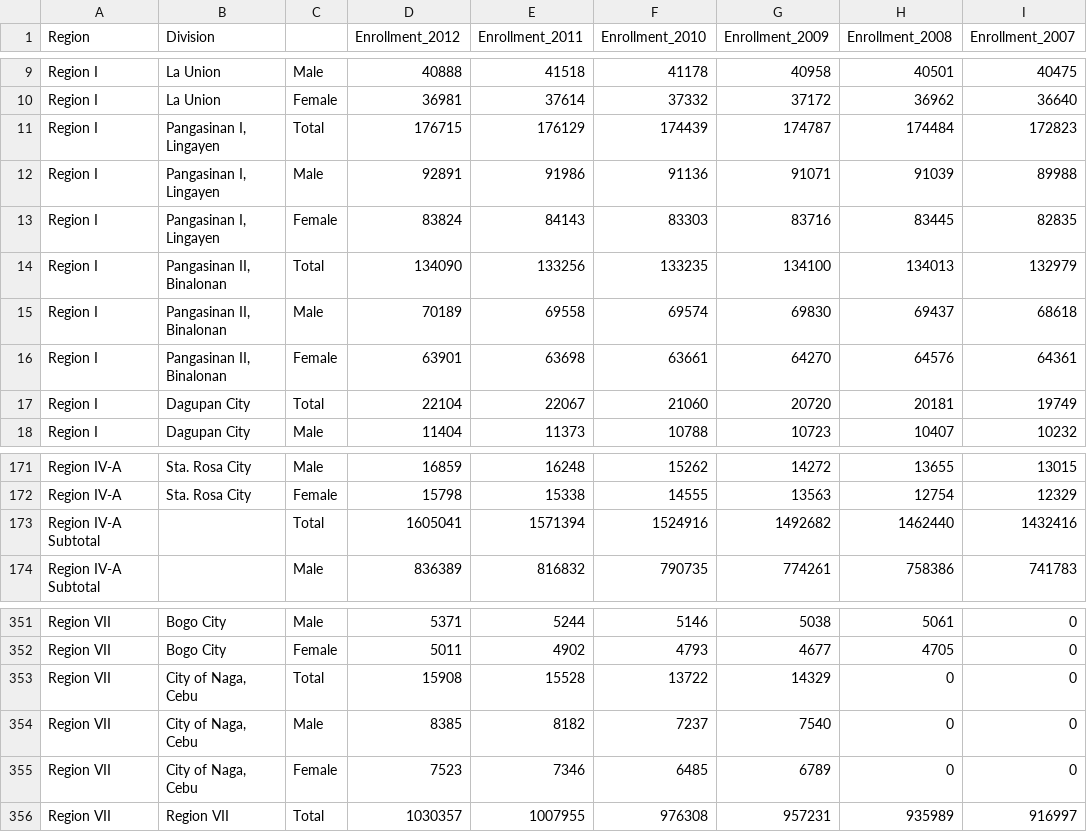
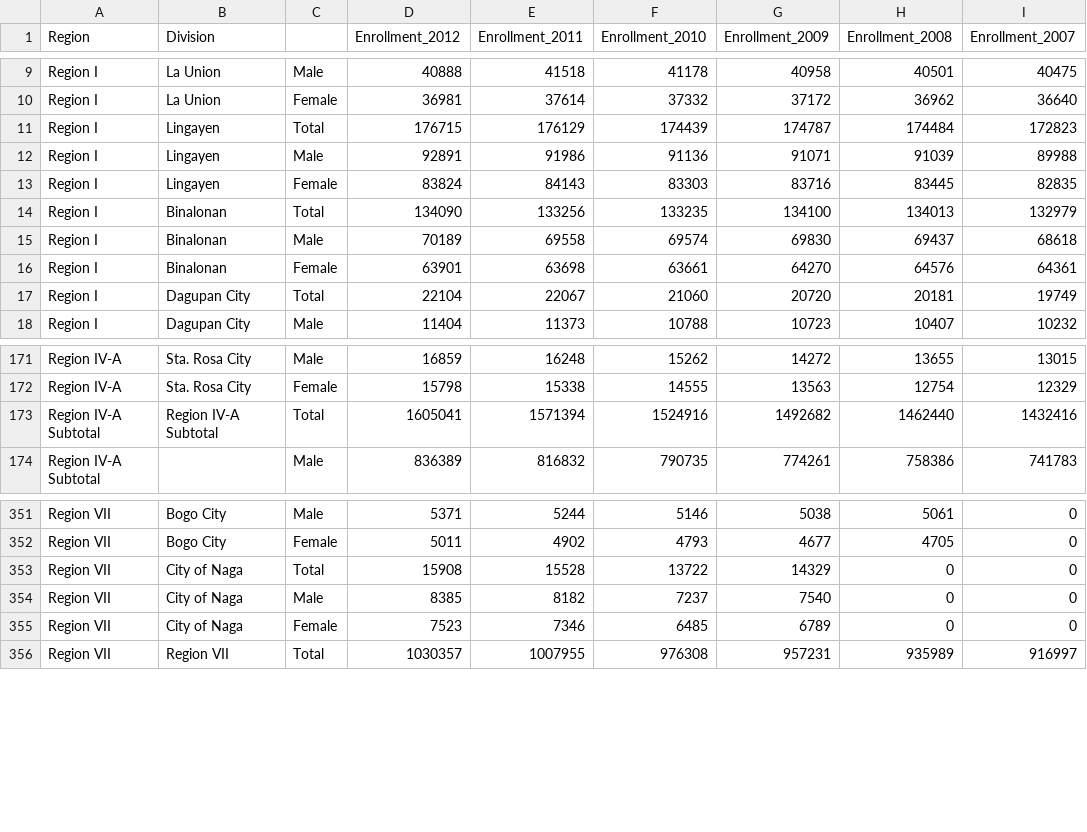
Before and after one commit to dengstamaria/enrollment, a CSV file: data.csv, drawn as a sheet; only a part is shown, gaps mark what is left out; the diff names each change by its address in the sheet, - before the commit and + after, or states it on an @@ line.

Commit message:
Add updated data.csv file

```diff
--- a/data.csv
+++ b/data.csv
-B11:B13 (Division): Pangasinan I, Lingayen
+B11:B13 (Division): Lingayen
-B14:B16 (Division): Pangasinan II, Binalonan
+B14:B16 (Division): Binalonan
-B173 (Division): (empty)
+B173 (Division): Region IV-A Subtotal
-B353:B355 (Division): City of Naga, Cebu
+B353:B355 (Division): City of Naga
```
